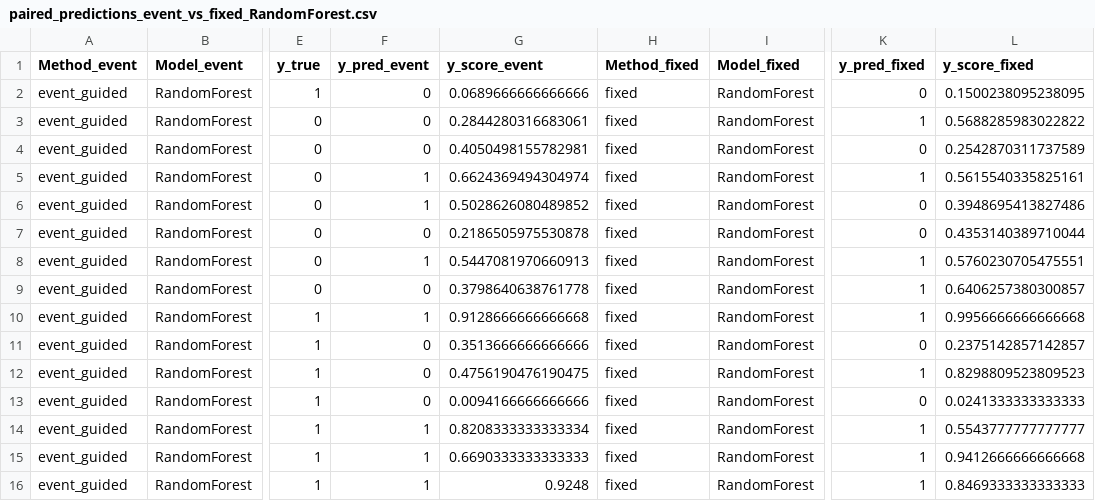
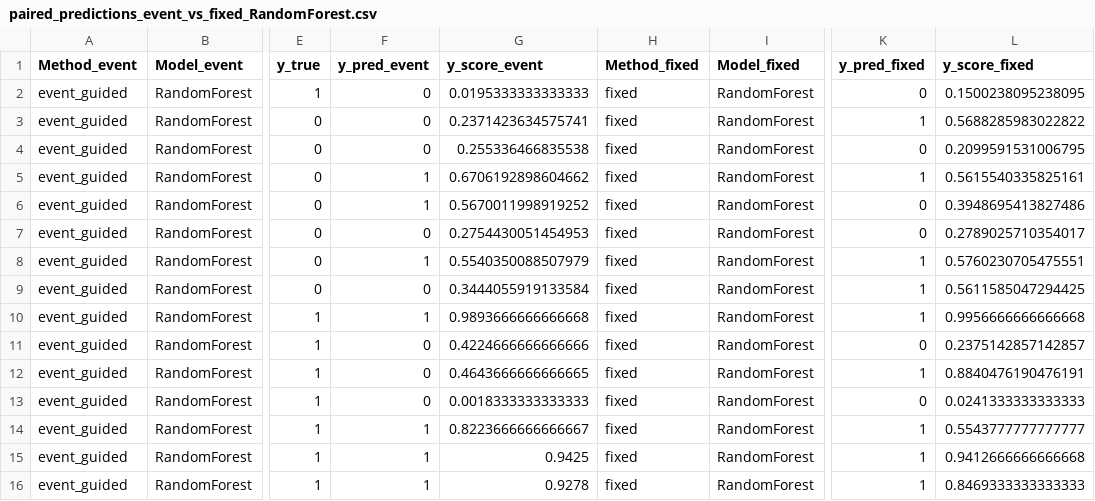
Before and after one commit to ZHENZHENGHE/VMD-based-feature-extraction-framework, a CSV file: results/ml_validation_loso/statistical_tests/paired_predictions_event_vs_fixed_RandomForest.csv, drawn as a sheet; only a part is shown, gaps mark what is left out; the diff names each change by its address in the sheet, - before the commit and + after, or states it on an @@ line.

```diff
--- a/results/ml_validation_loso/statistical_tests/paired_predictions_event_vs_fixed_RandomForest.csv
+++ b/results/ml_validation_loso/statistical_tests/paired_predictions_event_vs_fixed_RandomForest.csv
-G2 (y_score_event): 0.0689666666666666
+G2 (y_score_event): 0.0195333333333333
-G3 (y_score_event): 0.2844280316683061
+G3 (y_score_event): 0.2371423634575741
-G4 (y_score_event): 0.4050498155782981
+G4 (y_score_event): 0.255336466835538
-L4 (y_score_fixed): 0.2542870311737589
+L4 (y_score_fixed): 0.2099591531006795
-G5 (y_score_event): 0.6624369494304974
+G5 (y_score_event): 0.6706192898604662
-G6 (y_score_event): 0.5028626080489852
+G6 (y_score_event): 0.5670011998919252
-G7 (y_score_event): 0.2186505975530878
+G7 (y_score_event): 0.2754430051454953
-L7 (y_score_fixed): 0.4353140389710044
+L7 (y_score_fixed): 0.2789025710354017
-G8 (y_score_event): 0.5447081970660913
+G8 (y_score_event): 0.5540350088507979
-G9 (y_score_event): 0.3798640638761778
+G9 (y_score_event): 0.3444055919133584
-L9 (y_score_fixed): 0.6406257380300857
+L9 (y_score_fixed): 0.5611585047294425
-G10 (y_score_event): 0.9128666666666668
+G10 (y_score_event): 0.9893666666666668
-G11 (y_score_event): 0.3513666666666666
+G11 (y_score_event): 0.4224666666666666
-G12 (y_score_event): 0.4756190476190475
+G12 (y_score_event): 0.4643666666666665
-L12 (y_score_fixed): 0.8298809523809523
+L12 (y_score_fixed): 0.8840476190476191
-G13 (y_score_event): 0.0094166666666666
+G13 (y_score_event): 0.0018333333333333
-G14 (y_score_event): 0.8208333333333334
+G14 (y_score_event): 0.8223666666666667
-G15 (y_score_event): 0.6690333333333333
+G15 (y_score_event): 0.9425
-G16 (y_score_event): 0.9248
+G16 (y_score_event): 0.9278
```
Also changed, not shown: results/merged_ml/classification_results/event_vs_fixed_ml_summary.csv, results/ml_validation_loso/loso_ml_predictions.csv, 45 other files.
